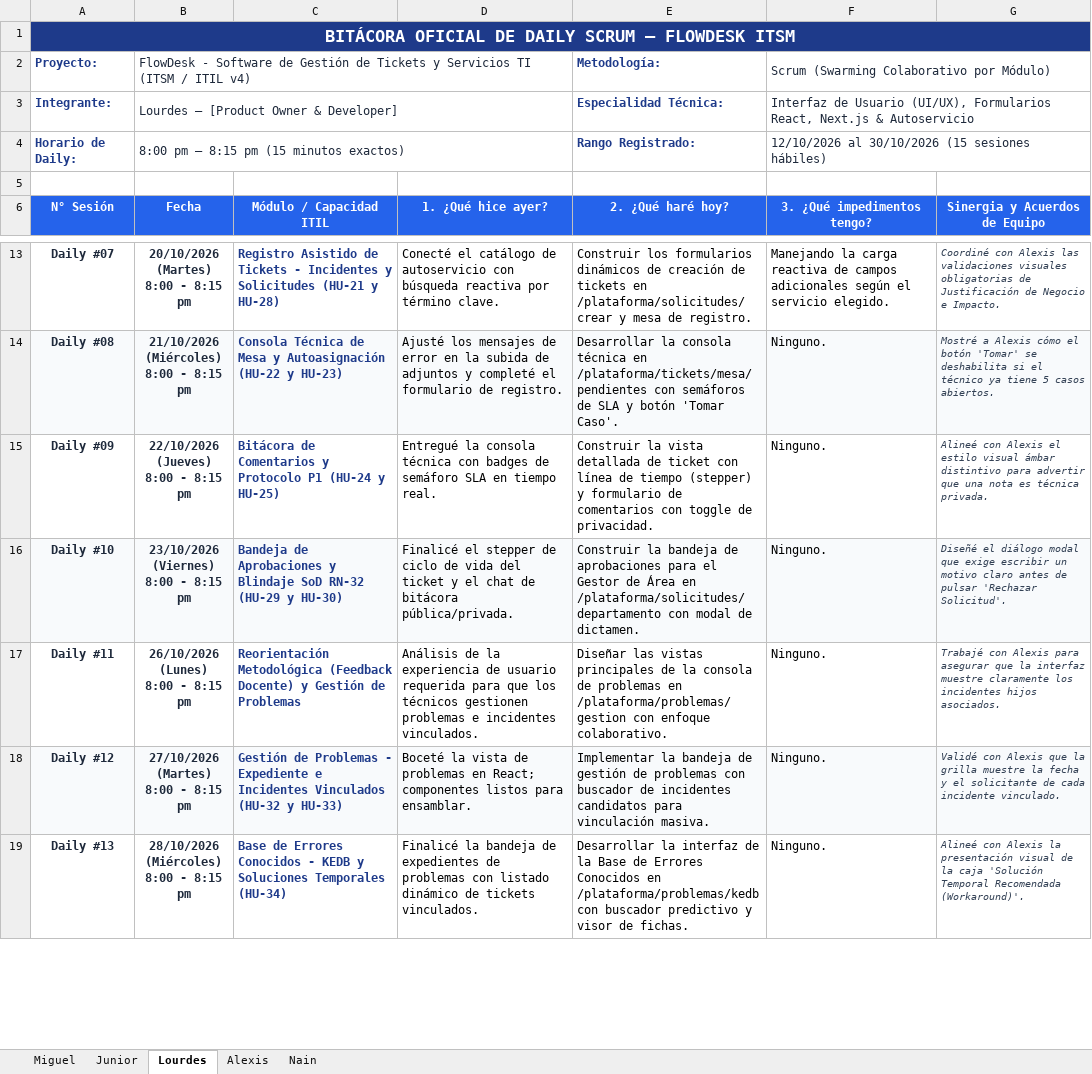
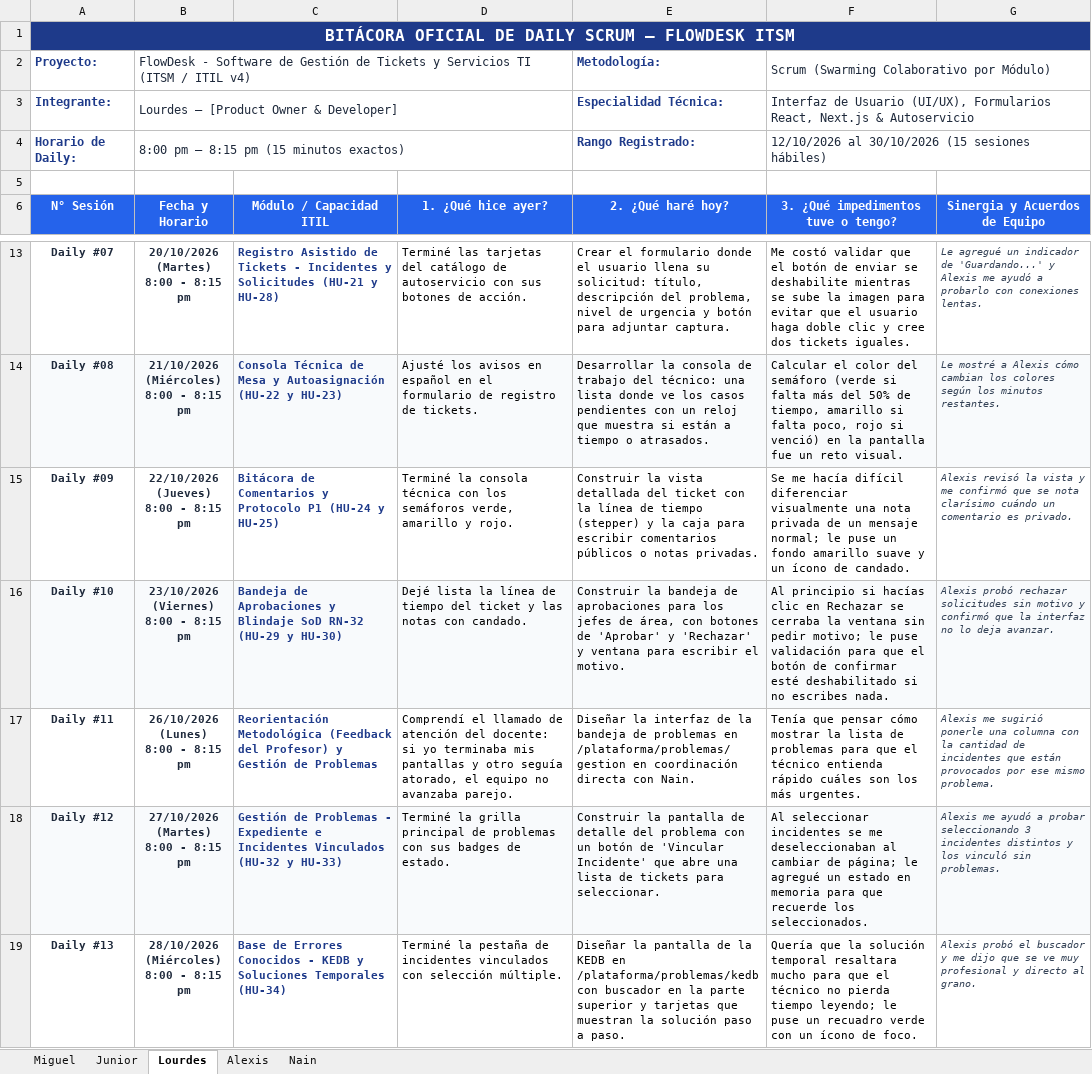
Before and after one commit to Azure-2312/FlowDesk-Software-ITSM, an Excel workbook: DOCUMENTACIÓN/BITACORA_DAILY_SCRUM.xlsx, sheet Lourdes, drawn as a sheet; only a part is shown, gaps mark what is left out; values as stored, in another font and other column widths than the file's, no borders; the diff covers the shown part only; the diff names each change by its address in the sheet, - before the commit and + after, or states it on an @@ line.

Commit message:
docs: actualizar BITACORA_DAILY_SCRUM.xlsx con lenguaje estudiantil claro e impedimentos realistas y solucionables

```diff
--- a/DOCUMENTACIÓN/BITACORA_DAILY_SCRUM.xlsx (sheet Lourdes)
+++ b/DOCUMENTACIÓN/BITACORA_DAILY_SCRUM.xlsx (sheet Lourdes)
@@ A1 text size: smaller @@
-B6: Fecha
+B6: Fecha y Horario
-F6: 3. ¿Qué impedimentos tengo?
+F6: 3. ¿Qué impedimentos tuve o tengo?
@@ A13:F19 text size: smaller @@
-D13 (1. ¿Qué hice ayer?): Conecté el catálogo de autoservicio con búsqueda reactiva por término clave.
+D13 (1. ¿Qué hice ayer?): Terminé las tarjetas del catálogo de autoservicio con sus botones de acción.
-E13 (2. ¿Qué haré hoy?): Construir los formularios dinámicos de creación de tickets en /plataforma/solicitudes/crear y mesa de registro.
+E13 (2. ¿Qué haré hoy?): Crear el formulario donde el usuario llena su solicitud: título, descripción del problema, nivel de urgencia y botón para adjuntar captura.
-F13: Manejando la carga reactiva de campos adicionales según el servicio elegido.
+F13: Me costó validar que el botón de enviar se deshabilite mientras se sube la imagen para evitar que el usuario haga doble clic y cree dos tickets iguales.
-G13 (Sinergia y Acuerdos de Equipo): Coordiné con Alexis las validaciones visuales obligatorias de Justificación de Negocio e Impacto.
+G13 (Sinergia y Acuerdos de Equipo): Le agregué un indicador de 'Guardando...' y Alexis me ayudó a probarlo con conexiones lentas.
-D14 (1. ¿Qué hice ayer?): Ajusté los mensajes de error en la subida de adjuntos y completé el formulario de registro.
+D14 (1. ¿Qué hice ayer?): Ajusté los avisos en español en el formulario de registro de tickets.
-E14 (2. ¿Qué haré hoy?): …la consola técnica en /plataforma/tickets/mesa/pendientes con semáforos de SLA y botón 'Tomar Caso'.
+E14 (2. ¿Qué haré hoy?): …la consola de trabajo del técnico: una lista donde ve los casos pendientes con un reloj que muestra si están a tiempo o atrasados.
-F14: Ninguno.
+F14: Calcular el color del semáforo (verde si falta más del 50% de tiempo, amarillo si falta poco, rojo si venció) en la pantalla fue un reto visual.
-G14 (Sinergia y Acuerdos de Equipo): Mostré a Alexis cómo el botón 'Tomar' se deshabilita si el técnico ya tiene 5 casos abiertos.
+G14 (Sinergia y Acuerdos de Equipo): Le mostré a Alexis cómo cambian los colores según los minutos restantes.
-D15 (1. ¿Qué hice ayer?): Entregué la consola técnica con badges de semáforo SLA en tiempo real.
+D15 (1. ¿Qué hice ayer?): Terminé la consola técnica con los semáforos verde, amarillo y rojo.
-E15 (2. ¿Qué haré hoy?): …vista detallada de ticket con línea de tiempo (stepper) y formulario de comentarios con toggle de privacidad.
+E15 (2. ¿Qué haré hoy?): …vista detallada del ticket con la línea de tiempo (stepper) y la caja para escribir comentarios públicos o notas privadas.
-F15: Ninguno.
+F15: Se me hacía difícil diferenciar visualmente una nota privada de un mensaje normal; le puse un fondo amarillo suave y un ícono de candado.
-G15 (Sinergia y Acuerdos de Equipo): Alineé con Alexis el estilo visual ámbar distintivo para advertir que una nota es técnica privada.
+G15 (Sinergia y Acuerdos de Equipo): Alexis revisó la vista y me confirmó que se nota clarísimo cuándo un comentario es privado.
-D16 (1. ¿Qué hice ayer?): Finalicé el stepper de ciclo de vida del ticket y el chat de bitácora pública/privada.
+D16 (1. ¿Qué hice ayer?): Dejé lista la línea de tiempo del ticket y las notas con candado.
-E16 (2. ¿Qué haré hoy?): …aprobaciones para el Gestor de Área en /plataforma/solicitudes/departamento con modal de dictamen.
+E16 (2. ¿Qué haré hoy?): …aprobaciones para los jefes de área, con botones de 'Aprobar' y 'Rechazar' y ventana para escribir el motivo.
-F16: Ninguno.
+F16: Al principio si hacías clic en Rechazar se cerraba la ventana sin pedir motivo; le puse validación para que el botón de confirmar esté deshabilitado si no escribes nada.
-G16 (Sinergia y Acuerdos de Equipo): Diseñé el diálogo modal que exige escribir un motivo claro antes de pulsar 'Rechazar Solicitud'.
+G16 (Sinergia y Acuerdos de Equipo): Alexis probó rechazar solicitudes sin motivo y confirmó que la interfaz no lo deja avanzar.
-C17 (Módulo / Capacidad ITIL): …Metodológica (Feedback Docente) y Gestión…
+C17 (Módulo / Capacidad ITIL): …Metodológica (Feedback del Profesor) y Gestión…
-D17 (1. ¿Qué hice ayer?): Análisis de la experiencia de usuario requerida para que los técnicos gestionen problemas e incidentes vinculados.
+D17 (1. ¿Qué hice ayer?): Comprendí el llamado de atención del docente: si yo terminaba mis pantallas y otro seguía atorado, el equipo no avanzaba parejo.
-E17 (2. ¿Qué haré hoy?): Diseñar las vistas principales de la consola de problemas en /plataforma/problemas/gestion con enfoque colaborativo.
+E17 (2. ¿Qué haré hoy?): Diseñar la interfaz de la bandeja de problemas en /plataforma/problemas/gestion en coordinación directa con Nain.
-F17: Ninguno.
+F17: Tenía que pensar cómo mostrar la lista de problemas para que el técnico entienda rápido cuáles son los más urgentes.
-G17 (Sinergia y Acuerdos de Equipo): Trabajé con Alexis para asegurar que la interfaz muestre claramente los incidentes hijos asociados.
+G17 (Sinergia y Acuerdos de Equipo): Alexis me sugirió ponerle una columna con la cantidad de incidentes que están provocados por ese mismo problema.
-D18 (1. ¿Qué hice ayer?): Boceté la vista de problemas en React; componentes listos para ensamblar.
+D18 (1. ¿Qué hice ayer?): Terminé la grilla principal de problemas con sus badges de estado.
-E18 (2. ¿Qué haré hoy?): Implementar la bandeja de gestión de problemas con buscador de incidentes candidatos para vinculación masiva.
+E18 (2. ¿Qué haré hoy?): Construir la pantalla de detalle del problema con un botón de 'Vincular Incidente' que abre una lista de tickets para seleccionar.
-F18: Ninguno.
+F18: Al seleccionar incidentes se me deseleccionaban al cambiar de página; le agregué un estado en memoria para que recuerde los seleccionados.
-G18 (Sinergia y Acuerdos de Equipo): Validé con Alexis que la grilla muestre la fecha y el solicitante de cada incidente vinculado.
+G18 (Sinergia y Acuerdos de Equipo): Alexis me ayudó a probar seleccionando 3 incidentes distintos y los vinculó sin problemas.
-D19 (1. ¿Qué hice ayer?): Finalicé la bandeja de expedientes de problemas con listado dinámico de tickets vinculados.
+D19 (1. ¿Qué hice ayer?): Terminé la pestaña de incidentes vinculados con selección múltiple.
-E19 (2. ¿Qué haré hoy?): Desarrollar la interfaz de la Base de Errores Conocidos en /plataforma/problemas/kedb con buscador predictivo y visor de fichas.
+E19 (2. ¿Qué haré hoy?): Diseñar la pantalla de la KEDB en /plataforma/problemas/kedb con buscador en la parte superior y tarjetas que muestran la solución paso a paso.
-F19: Ninguno.
+F19: Quería que la solución temporal resaltara mucho para que el técnico no pierda tiempo leyendo; le puse un recuadro verde con un ícono de foco.
-G19 (Sinergia y Acuerdos de Equipo): Alineé con Alexis la presentación visual de la caja 'Solución Temporal Recomendada (Workaround)'.
+G19 (Sinergia y Acuerdos de Equipo): Alexis probó el buscador y me dijo que se ve muy profesional y directo al grano.
```
Also changed, not shown: 40 edited cells and cell formats elsewhere in this sheet, sheet Alexis, sheet Nain, sheet Junior, sheet Miguel.
